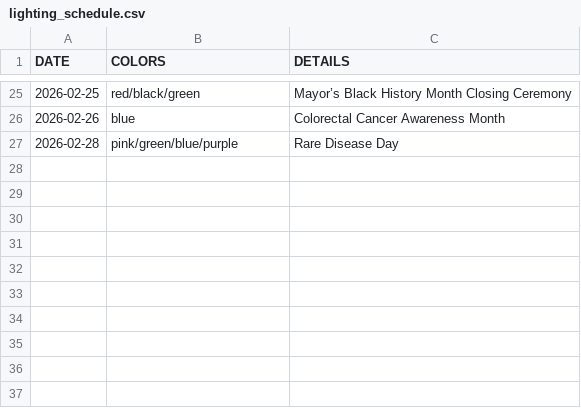
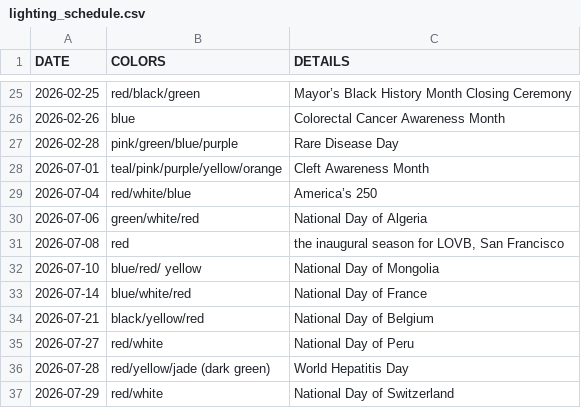
Before and after one commit to Robelius/sf-city-hall-lighting-calendar, a CSV file: lighting_schedule.csv, drawn as a sheet; only a part is shown, gaps mark what is left out.

```diff
--- a/lighting_schedule.csv
+++ b/lighting_schedule.csv
@@ -27 +27,11 @@ DATE,COLORS,DETAILS
 2026-02-28,pink/green/blue/purple,Rare Disease Day
+2026-07-01,teal/pink/purple/yellow/orange,Cleft Awareness Month
+2026-07-04,red/white/blue,America’s 250
+2026-07-06,green/white/red,National Day of Algeria
+2026-07-08,red,"the inaugural season for LOVB, San Francisco"
+2026-07-10,blue/red/ yellow,National Day of Mongolia
+2026-07-14,blue/white/red,National Day of France
+2026-07-21,black/yellow/red,National Day of Belgium
+2026-07-27,red/white,National Day of Peru
+2026-07-28,red/yellow/jade (dark green),World Hepatitis Day
+2026-07-29,red/white,National Day of Switzerland
```
Also changed, not shown: 11 other files.
